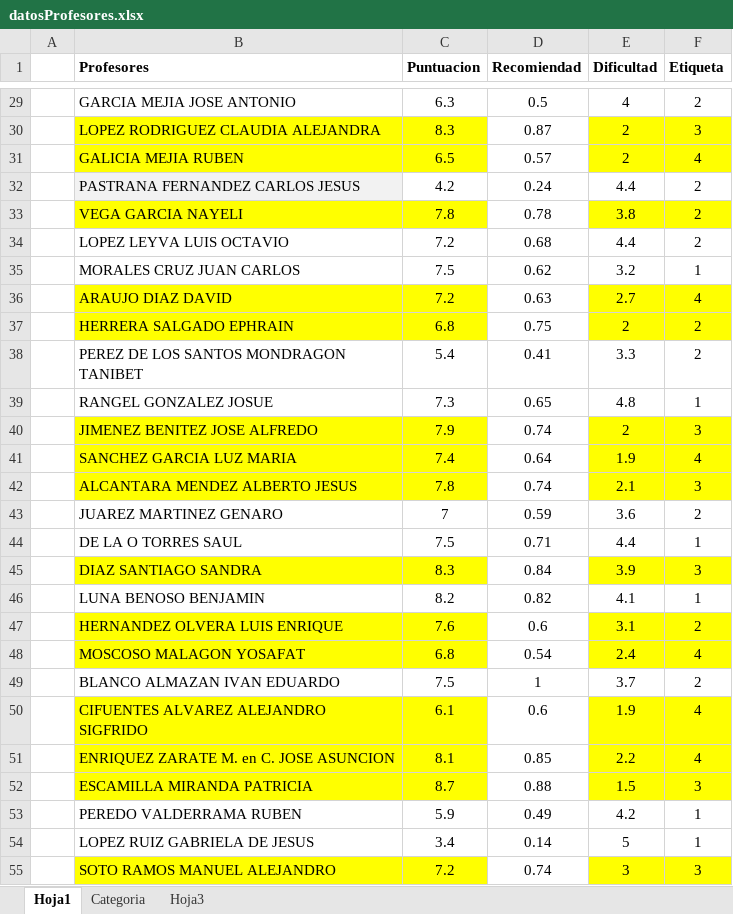
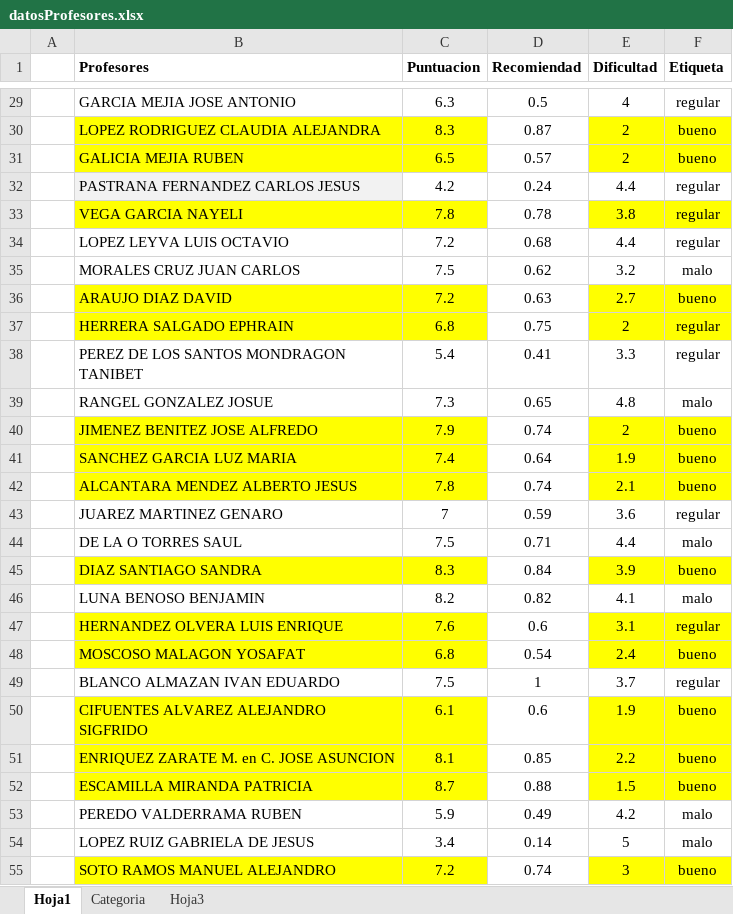
Before and after one commit to UrielMartinez21/Schedule-application, an Excel workbook: MachineLearning/datosProfesores.xlsx, sheet Hoja1, drawn as a sheet; only a part is shown, gaps mark what is left out; values as stored, in another font and other column widths than the file's, no borders; conditional formats not drawn; the diff covers the shown part only; the diff names each change by its address in the sheet, - before the commit and + after, or states it on an @@ line.

```diff
--- a/MachineLearning/datosProfesores.xlsx (sheet Hoja1)
+++ b/MachineLearning/datosProfesores.xlsx (sheet Hoja1)
-F29 (Etiqueta): 2
+F29 (Etiqueta): regular
-F30 (Etiqueta): 3
+F30 (Etiqueta): bueno
-F31 (Etiqueta): 4
+F31 (Etiqueta): bueno
-F32:F34 (Etiqueta): 2
+F32:F34 (Etiqueta): regular
-F35 (Etiqueta): 1
+F35 (Etiqueta): malo
-F36 (Etiqueta): 4
+F36 (Etiqueta): bueno
-F37:F38 (Etiqueta): 2
+F37:F38 (Etiqueta): regular
-F39 (Etiqueta): 1
+F39 (Etiqueta): malo
-F40 (Etiqueta): 3
+F40 (Etiqueta): bueno
-F41 (Etiqueta): 4
+F41 (Etiqueta): bueno
-F42 (Etiqueta): 3
+F42 (Etiqueta): bueno
-F43 (Etiqueta): 2
+F43 (Etiqueta): regular
-F44 (Etiqueta): 1
+F44 (Etiqueta): malo
-F45 (Etiqueta): 3
+F45 (Etiqueta): bueno
-F46 (Etiqueta): 1
+F46 (Etiqueta): malo
-F47 (Etiqueta): 2
+F47 (Etiqueta): regular
-F48 (Etiqueta): 4
+F48 (Etiqueta): bueno
-F49 (Etiqueta): 2
+F49 (Etiqueta): regular
-F50:F51 (Etiqueta): 4
+F50:F51 (Etiqueta): bueno
-F52 (Etiqueta): 3
+F52 (Etiqueta): bueno
-F53:F54 (Etiqueta): 1
+F53:F54 (Etiqueta): malo
-F55 (Etiqueta): 3
+F55 (Etiqueta): bueno
```
Also changed, not shown: 54 edited cells elsewhere in this sheet, Horario/TablaProfesores.xlsx, 10 other files.
